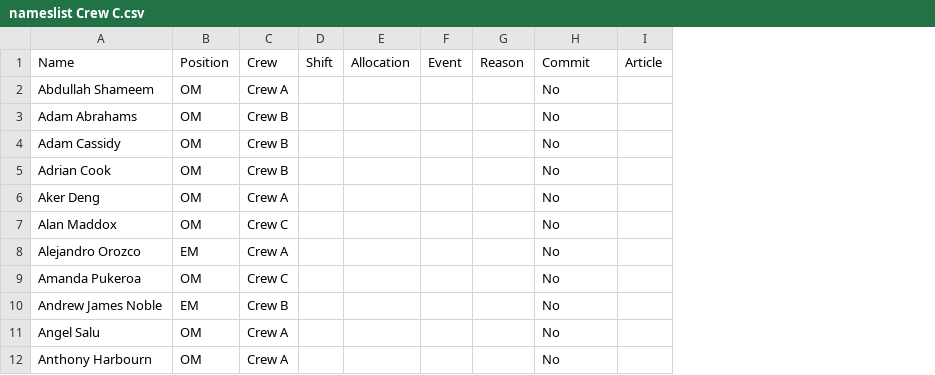
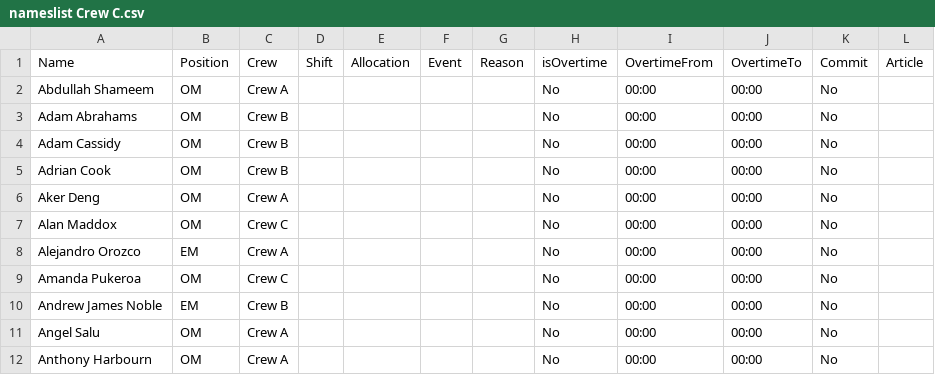
Before and after one commit to peterxie1311/shiftReport, a CSV file: api/nameslist Crew C.csv, drawn as a sheet; only a part is shown; the diff names each change by its address in the sheet, - before the commit and + after, or states it on an @@ line.

```diff
--- a/api/nameslist Crew C.csv
+++ b/api/nameslist Crew C.csv
+column I, rows 1-12: OvertimeFrom | 00:00 | 00:00 | 00:00 | 00:00 | 00:00 | 00:00 | 00:00 | 00:00 | 00:00 | 00:00 | 00:00
+column J, rows 1-12: OvertimeTo | 00:00 | 00:00 | 00:00 | 00:00 | 00:00 | 00:00 | 00:00 | 00:00 | 00:00 | 00:00 | 00:00
+column K, rows 1-12: Commit | No | No | No | No | No | No | No | No | No | No | No
-H1: Commit
+H1: isOvertime
```
Also changed, not shown: api/Incident.csv, api/Shift.csv, 10 other files.
